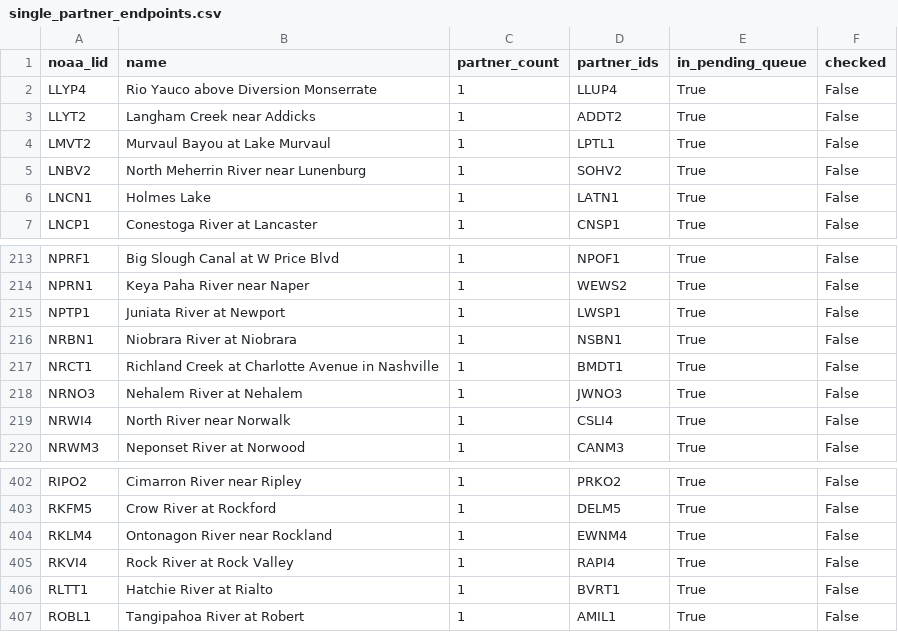
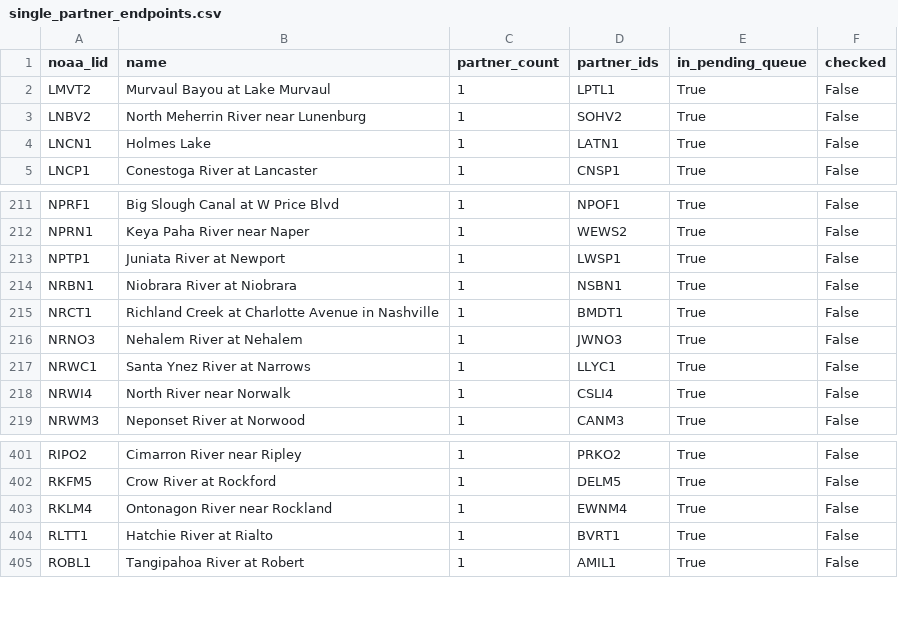
Before and after one commit to pbangiola/paddlersmap, a CSV file: data/network_audit/single_partner_endpoints.csv, drawn as a sheet; only a part is shown, gaps mark what is left out; removed rows and columns are numbered as before the commit, all else as after; the diff names each change by its address in the sheet, - before the commit and + after, or states it on an @@ line.

```diff
--- a/data/network_audit/single_partner_endpoints.csv
+++ b/data/network_audit/single_partner_endpoints.csv
-row 2: LLYP4 | Rio Yauco above Diversion Monserrate | 1 | LLUP4 | True | False
-row 3: LLYT2 | Langham Creek near Addicks | 1 | ADDT2 | True | False
+row 217: NRWC1 | Santa Ynez River at Narrows | 1 | LLYC1 | True | False
-row 405: RKVI4 | Rock River at Rock Valley | 1 | RAPI4 | True | False
```
Also changed, not shown: data/network_audit/unchecked_endpoints.csv, 3 other files.
